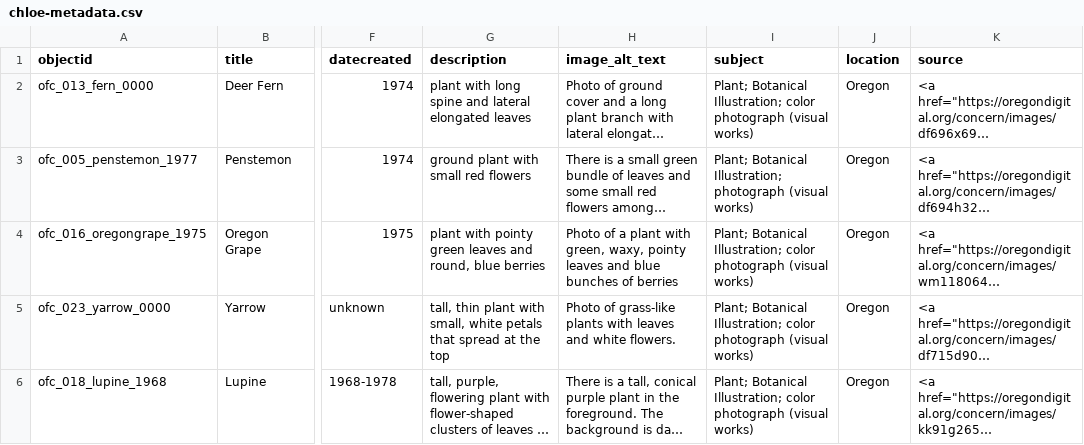
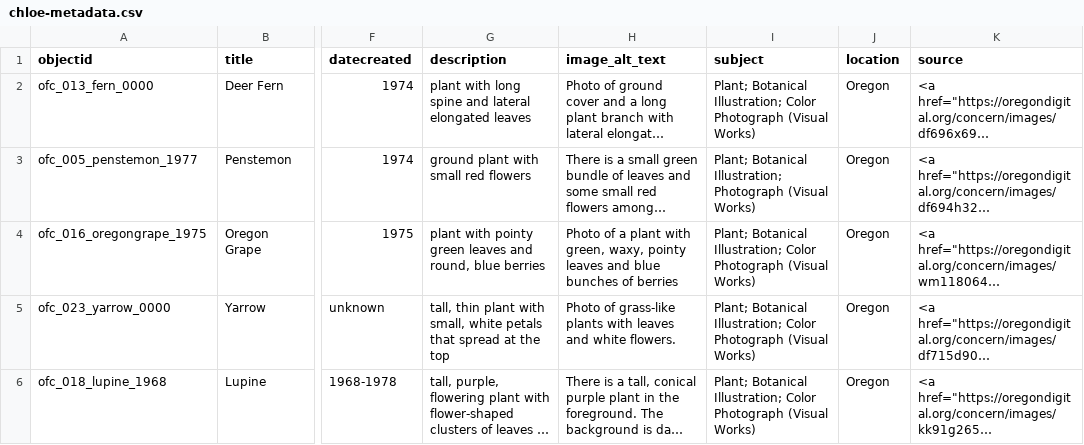
Before and after one commit to LIB350MWinter2024/gold-sandbox, a CSV file: _data/chloe-metadata.csv, drawn as a sheet; only a part is shown, gaps mark what is left out; long unchanged cells end in …; the diff names each change by its address in the sheet, - before the commit and + after, or states it on an @@ line.

Commit message:
Update chloe-metadata.csv
capitalized subject tags

```diff
--- a/_data/chloe-metadata.csv
+++ b/_data/chloe-metadata.csv
-I2 (subject): …Botanical Illustration; color photograph (visual works)
+I2 (subject): …Botanical Illustration; Color Photograph (Visual Works)
-I3 (subject): …Botanical Illustration; photograph (visual works)
+I3 (subject): …Botanical Illustration; Photograph (Visual Works)
-I4:I6 (subject): …Botanical Illustration; color photograph (visual works)
+I4:I6 (subject): …Botanical Illustration; Color Photograph (Visual Works)
```
